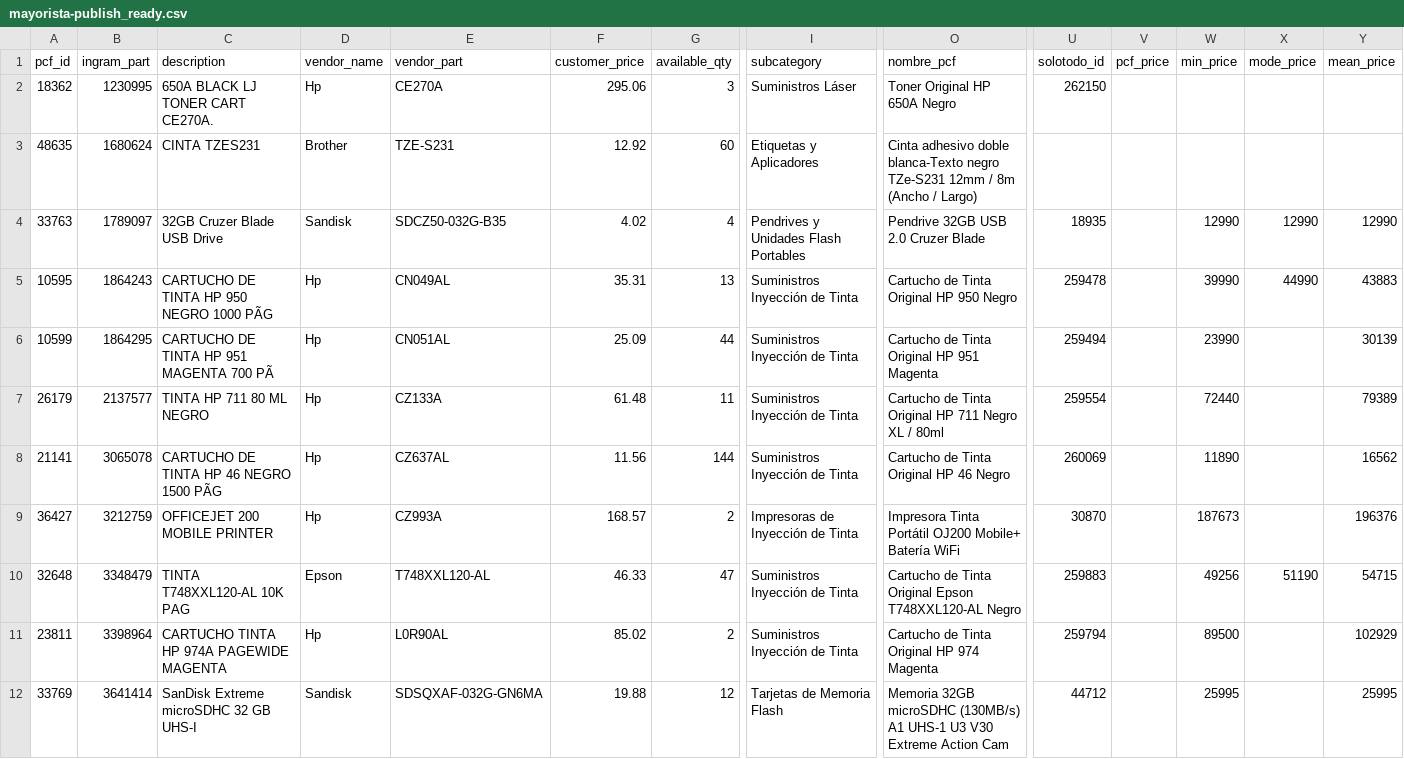
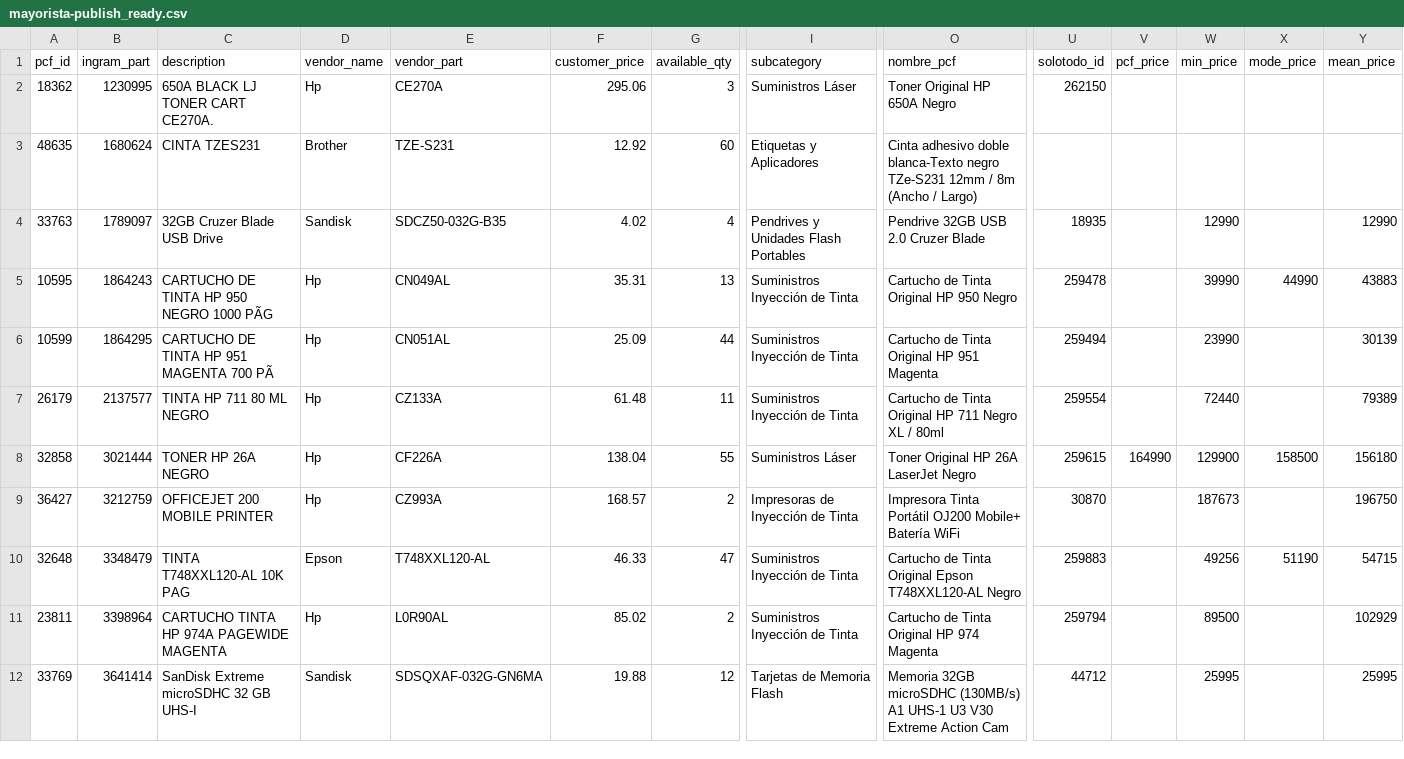
Before and after one commit to aincatoni/pcfactory-monitor-mayoristas, a CSV file: mayorista-publish_ready.csv, drawn as a sheet; only a part is shown, gaps mark what is left out; the diff covers the shown part only; the diff names each change by its address in the sheet, - before the commit and + after, or states it on an @@ line.

```diff
--- a/mayorista-publish_ready.csv
+++ b/mayorista-publish_ready.csv
-X4 (mode_price): 12990
+X4 (mode_price): (empty)
-A8 (pcf_id): 21141
+A8 (pcf_id): 32858
-B8 (ingram_part): 3065078
+B8 (ingram_part): 3021444
-C8 (description): CARTUCHO DE TINTA HP 46 NEGRO 1500 PÃG
+C8 (description): TONER HP 26A NEGRO
-E8 (vendor_part): CZ637AL
+E8 (vendor_part): CF226A
-F8 (customer_price): 11.56
+F8 (customer_price): 138.04
-G8 (available_qty): 144
+G8 (available_qty): 55
-I8 (subcategory): Suministros Inyección de Tinta
+I8 (subcategory): Suministros Láser
-O8 (nombre_pcf): Cartucho de Tinta Original HP 46 Negro
+O8 (nombre_pcf): Toner Original HP 26A LaserJet Negro
-U8 (solotodo_id): 260069
+U8 (solotodo_id): 259615
-V8 (pcf_price): (empty)
+V8 (pcf_price): 164990
-W8 (min_price): 11890
+W8 (min_price): 129900
-X8 (mode_price): (empty)
+X8 (mode_price): 158500
-Y8 (mean_price): 16562
+Y8 (mean_price): 156180
-Y9 (mean_price): 196376
+Y9 (mean_price): 196750
```
Also changed, not shown: 3 added rows, 2 removed rows, 12 moved rows and 6 edited cells elsewhere in this file, intcomex-already_mayorista.csv, intcomex-has_pcf_stock.csv, 11 other files.
